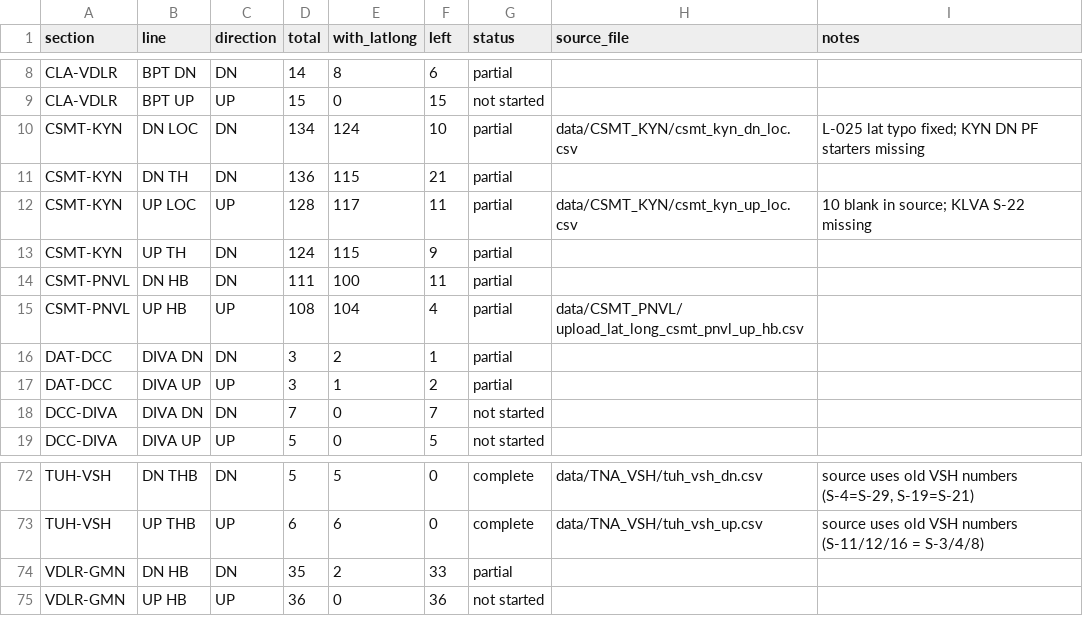
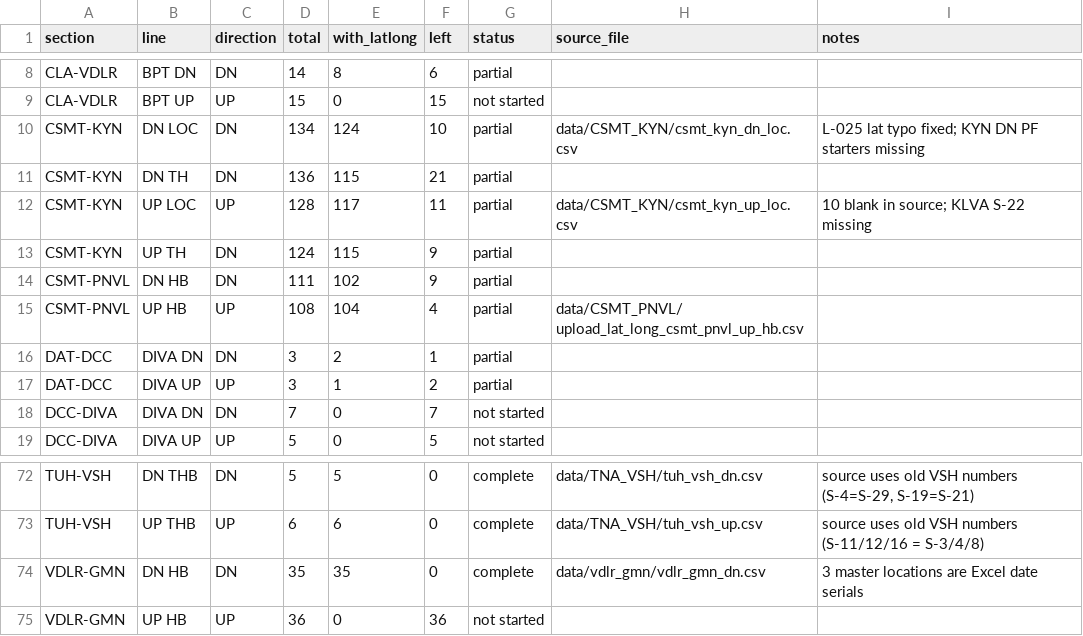
Before and after one commit to jaynair0405/bbtro, a CSV file: docs/signal_latlong_progress.csv, drawn as a sheet; only a part is shown, gaps mark what is left out.

```diff
--- a/docs/signal_latlong_progress.csv
+++ b/docs/signal_latlong_progress.csv
@@ -13,3 +13,3 @@ CSMT-KYN,UP LOC,UP,128,117,11,partial,data/CSMT_KYN/csmt_kyn_up_loc.csv,10 blank
 CSMT-KYN,UP TH,DN,124,115,9,partial,,
-CSMT-PNVL,DN HB,DN,111,100,11,partial,,
+CSMT-PNVL,DN HB,DN,111,102,9,partial,,
 CSMT-PNVL,UP HB,UP,108,104,4,partial,data/CSMT_PNVL/ upload_lat_long_csmt_pnvl_up_hb.csv,
@@ -73,3 +73,3 @@ TUH-VSH,DN THB,DN,5,5,0,complete,data/TNA_VSH/tuh_vsh_dn.csv,"source uses old VS
 TUH-VSH,UP THB,UP,6,6,0,complete,data/TNA_VSH/tuh_vsh_up.csv,source uses old VSH numbers (S-11/12/16 = S-3/4/8)
-VDLR-GMN,DN HB,DN,35,2,33,partial,,
+VDLR-GMN,DN HB,DN,35,35,0,complete,data/vdlr_gmn/vdlr_gmn_dn.csv,3 master locations are Excel date serials
 VDLR-GMN,UP HB,UP,36,0,36,not started,,
```
Also changed, not shown: 3 other files.
